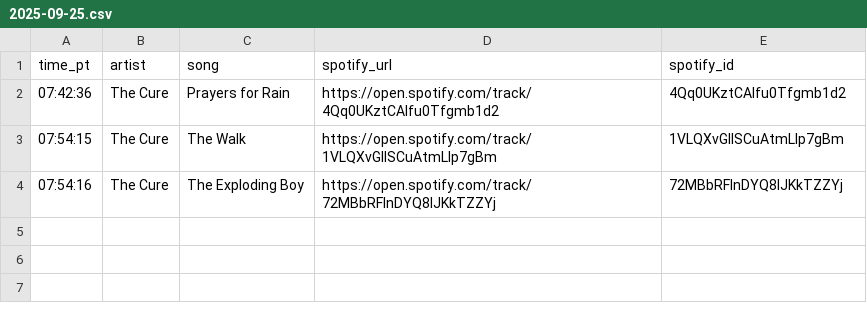
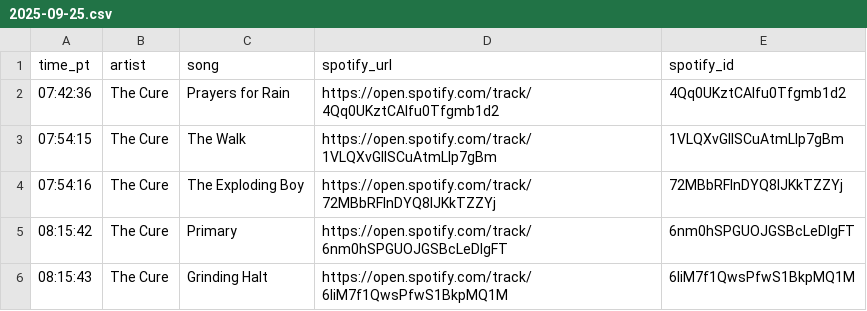
Before and after one commit to dsundt/kexp-john-playlist, a CSV file: data/daily/2025-09-25.csv, drawn as a sheet.

```diff
--- a/data/daily/2025-09-25.csv
+++ b/data/daily/2025-09-25.csv
@@ -4 +4,3 @@ time_pt,artist,song,spotify_url,spotify_id
 07:54:16,The Cure,The Exploding Boy,https://open.spotify.com/track/72MBbRFInDYQ8IJKkTZZYj,72MBbRFInDYQ8IJKkTZZYj
+08:15:42,The Cure,Primary,https://open.spotify.com/track/6nm0hSPGUOJGSBcLeDlgFT,6nm0hSPGUOJGSBcLeDlgFT
+08:15:43,The Cure,Grinding Halt,https://open.spotify.com/track/6liM7f1QwsPfwS1BkpMQ1M,6liM7f1QwsPfwS1BkpMQ1M
```
Also changed, not shown: 2 other files.
